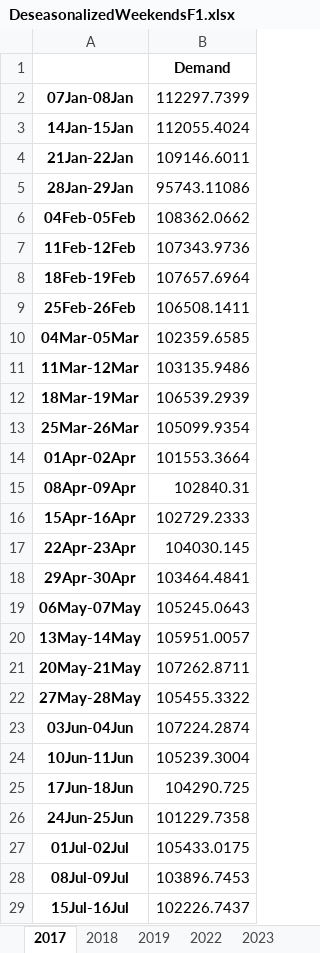
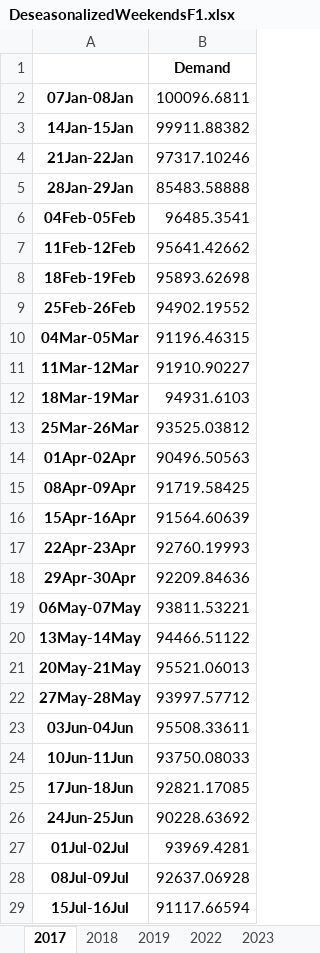
Before and after one commit to ayush4ise/earth-hour, an Excel workbook: DeseasonalizedWeekendsF1.xlsx, sheet 2017, drawn as a sheet; only a part is shown; values as stored, in another font and other column widths than the file's, no borders; the diff covers the shown part only; the diff names each change by its address in the sheet, - before the commit and + after, or states it on an @@ line.

```diff
--- a/DeseasonalizedWeekendsF1.xlsx (sheet 2017)
+++ b/DeseasonalizedWeekendsF1.xlsx (sheet 2017)
-B2: 112297.7399
+B2: 100096.6811
-B3: 112055.4024
+B3: 99911.88382
-B4: 109146.6011
+B4: 97317.10246
-B5: 95743.11086
+B5: 85483.58888
-B6: 108362.0662
+B6: 96485.3541
-B7: 107343.9736
+B7: 95641.42662
-B8: 107657.6964
+B8: 95893.62698
-B9: 106508.1411
+B9: 94902.19552
-B10: 102359.6585
+B10: 91196.46315
-B11: 103135.9486
+B11: 91910.90227
-B12: 106539.2939
+B12: 94931.6103
-B13: 105099.9354
+B13: 93525.03812
-B14: 101553.3664
+B14: 90496.50563
-B15: 102840.31
+B15: 91719.58425
-B16: 102729.2333
+B16: 91564.60639
-B17: 104030.145
+B17: 92760.19993
-B18: 103464.4841
+B18: 92209.84636
-B19: 105245.0643
+B19: 93811.53221
-B20: 105951.0057
+B20: 94466.51122
-B21: 107262.8711
+B21: 95521.06013
-B22: 105455.3322
+B22: 93997.57712
-B23: 107224.2874
+B23: 95508.33611
-B24: 105239.3004
+B24: 93750.08033
-B25: 104290.725
+B25: 92821.17085
-B26: 101229.7358
+B26: 90228.63692
-B27: 105433.0175
+B27: 93969.4281
-B28: 103896.7453
+B28: 92637.06928
-B29: 102226.7437
+B29: 91117.66594
```
Also changed, not shown: 24 edited cells elsewhere in this sheet, sheet 2022, sheet 2018, sheet 2019, 1 other file.
